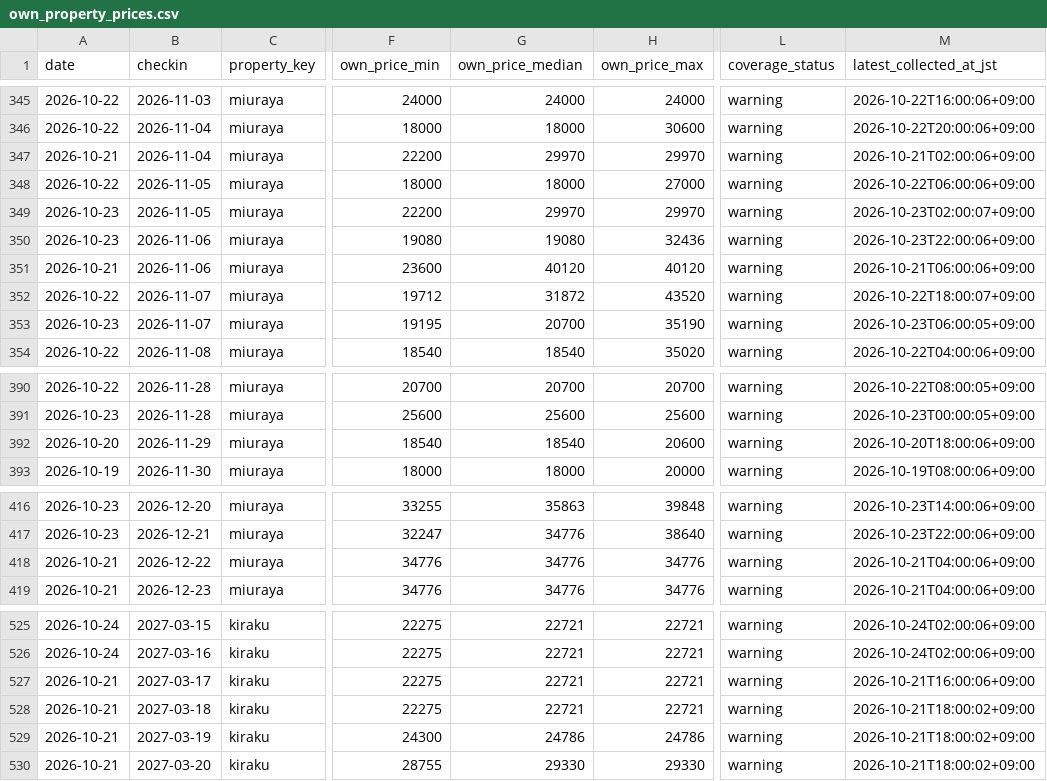
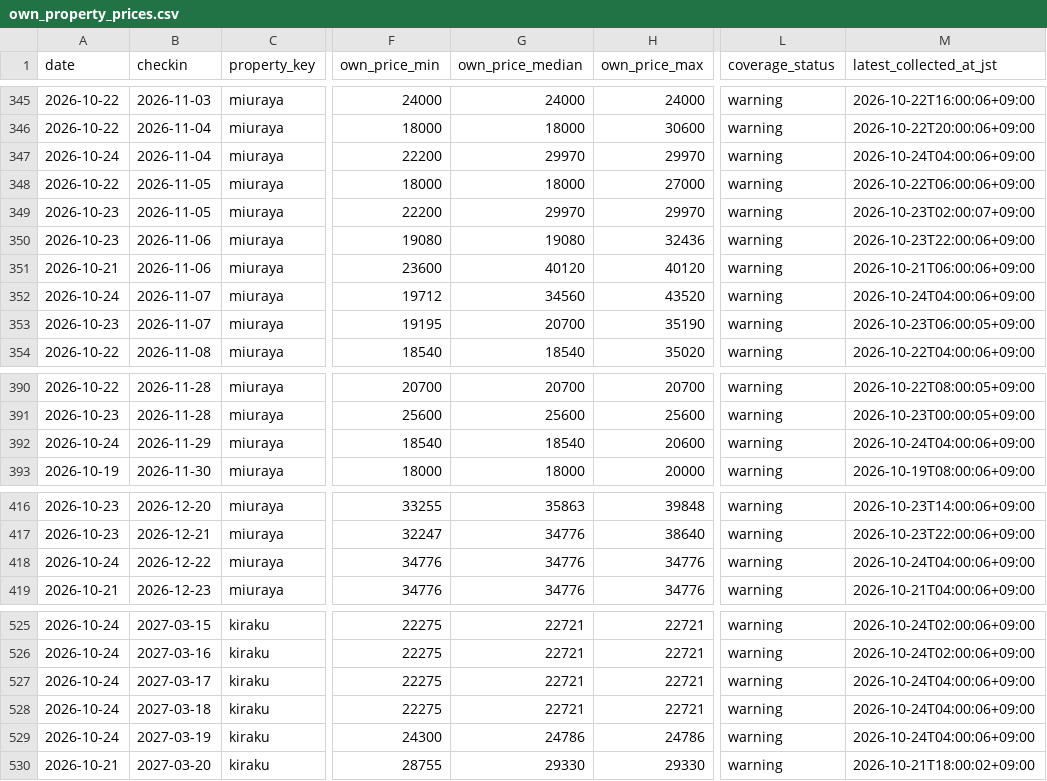
Before and after one commit to ginisato-hash/zao-market-intelligence, a CSV file: apps/zmi-bi-web/data/own_property_prices.csv, drawn as a sheet; only a part is shown, gaps mark what is left out; the diff names each change by its address in the sheet, - before the commit and + after, or states it on an @@ line.

```diff
--- a/apps/zmi-bi-web/data/own_property_prices.csv
+++ b/apps/zmi-bi-web/data/own_property_prices.csv
-A347 (date): 2026-10-21
+A347 (date): 2026-10-24
-M347 (latest_collected_at_jst): 2026-10-21T02:00:06+09:00
+M347 (latest_collected_at_jst): 2026-10-24T04:00:06+09:00
-A352 (date): 2026-10-22
+A352 (date): 2026-10-24
-G352 (own_price_median): 31872
+G352 (own_price_median): 34560
-M352 (latest_collected_at_jst): 2026-10-22T18:00:07+09:00
+M352 (latest_collected_at_jst): 2026-10-24T04:00:06+09:00
-A392 (date): 2026-10-20
+A392 (date): 2026-10-24
-M392 (latest_collected_at_jst): 2026-10-20T18:00:06+09:00
+M392 (latest_collected_at_jst): 2026-10-24T04:00:06+09:00
-A418 (date): 2026-10-21
+A418 (date): 2026-10-24
-M418 (latest_collected_at_jst): 2026-10-21T04:00:06+09:00
+M418 (latest_collected_at_jst): 2026-10-24T04:00:06+09:00
-A527:A529 (date): 2026-10-21
+A527:A529 (date): 2026-10-24
-M527 (latest_collected_at_jst): 2026-10-21T16:00:06+09:00
+M527 (latest_collected_at_jst): 2026-10-24T04:00:06+09:00
-M528:M529 (latest_collected_at_jst): 2026-10-21T18:00:02+09:00
+M528:M529 (latest_collected_at_jst): 2026-10-24T04:00:06+09:00
```
Also changed, not shown: apps/zmi-bi-web/data/market_dp_pressure_by_checkin.csv, apps/zmi-bi-web/data/own_property_coverage.csv, 11 other files.
